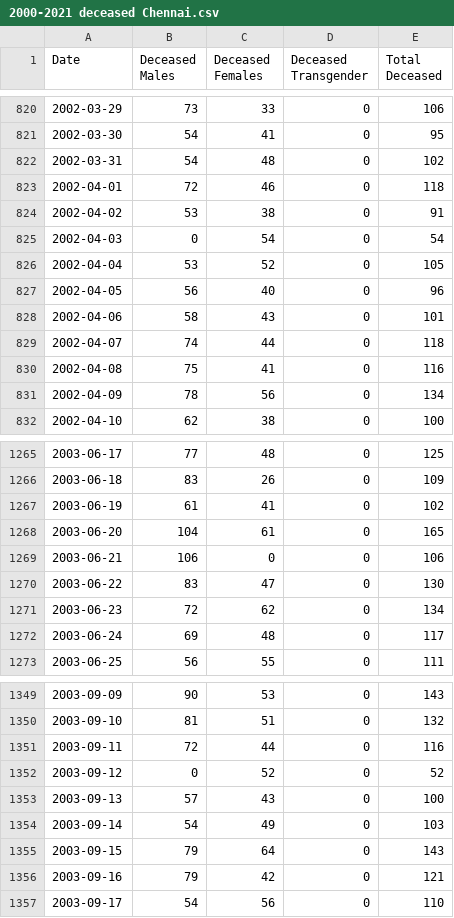
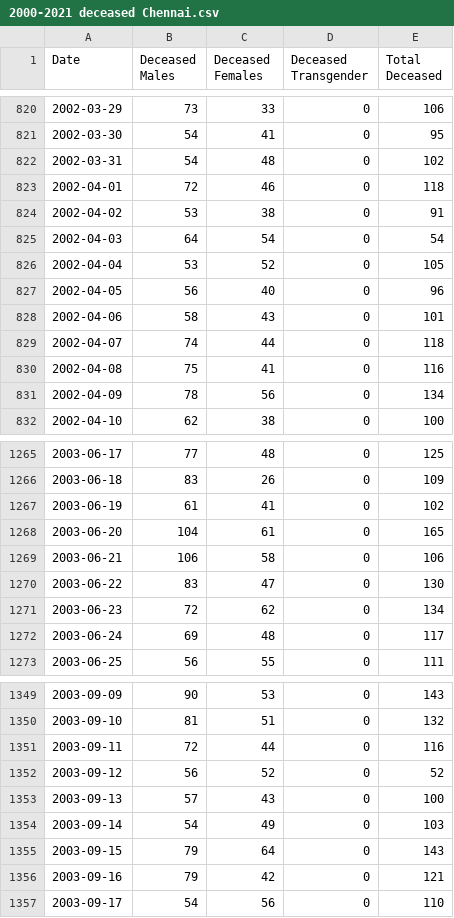
Before and after one commit to elseasama/covid19chennai, a CSV file: chennai_data/2000-2021 deceased Chennai.csv, drawn as a sheet; only a part is shown, gaps mark what is left out; the diff covers the shown part only.

Commit message:
Update 2000-2021 deceased Chennai.csv

```diff
--- a/chennai_data/2000-2021 deceased Chennai.csv
+++ b/chennai_data/2000-2021 deceased Chennai.csv
@@ -824,3 +824,3 @@
 2002-04-02,53,38,0,91
-2002-04-03,0,54,0,54
+2002-04-03,64,54,0,54
 2002-04-04,53,52,0,105
@@ -1268,3 +1268,3 @@
 2003-06-20,104,61,0,165
-2003-06-21,106,0,0,106
+2003-06-21,106,58,0,106
 2003-06-22,83,47,0,130
@@ -1351,3 +1351,3 @@
 2003-09-11,72,44,0,116
-2003-09-12,0,52,0,52
+2003-09-12,56,52,0,52
 2003-09-13,57,43,0,100
```
Also changed, not shown: 5 edited cells elsewhere in this file.
